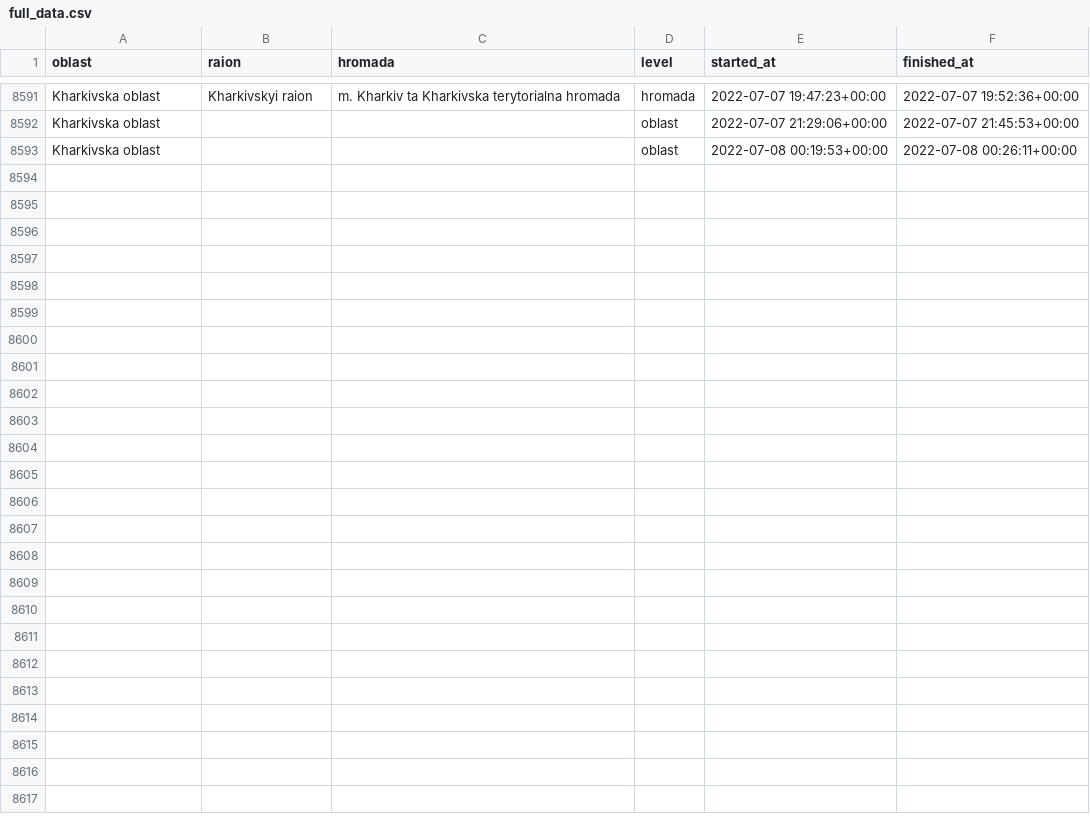
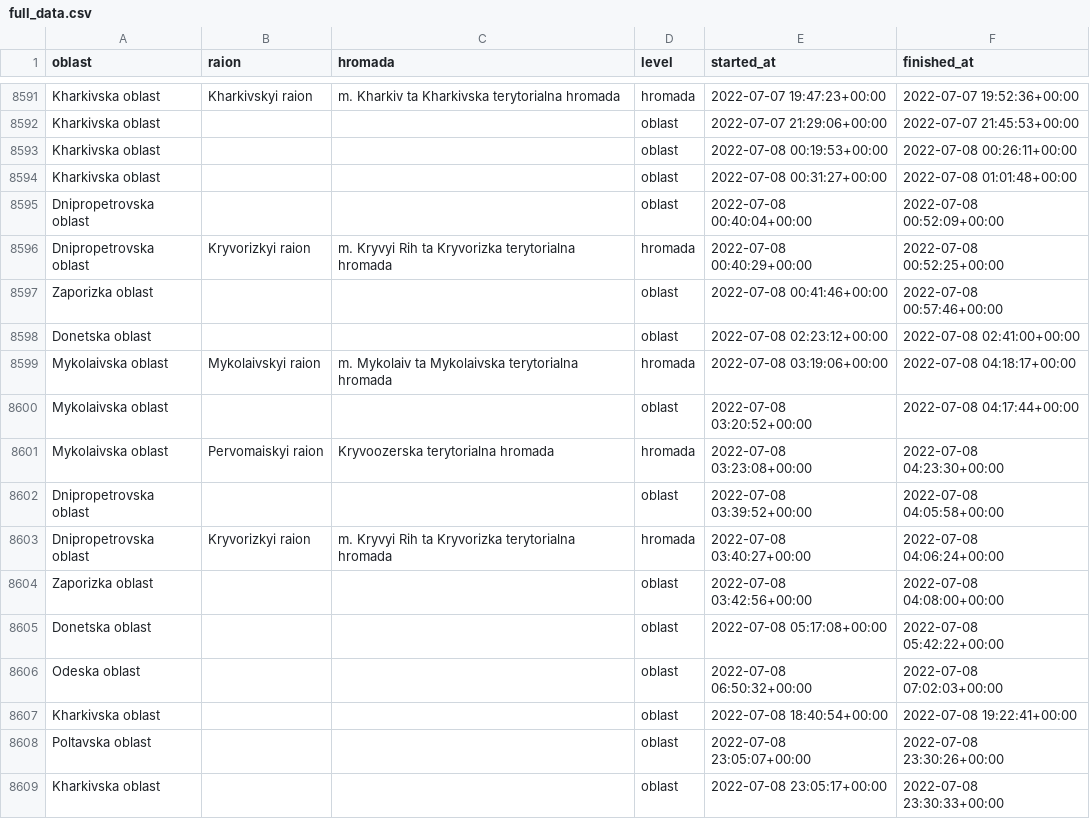
Before and after one commit to Vadimkin/ukrainian-air-raid-sirens-dataset, a CSV file: datasets/full_data.csv, drawn as a sheet; only a part is shown, gaps mark what is left out; the diff names each change by its address in the sheet, - before the commit and + after, or states it on an @@ line.

```diff
--- a/datasets/full_data.csv
+++ b/datasets/full_data.csv
+row 8594: Kharkivska oblast |  |  | oblast | 2022-07-08 00:31:27+00:00 | 2022-07-08 01:01:48+00:00
+row 8595: Dnipropetrovska oblast |  |  | oblast | 2022-07-08 00:40:04+00:00 | 2022-07-08 00:52:09+00:00
+row 8596: Dnipropetrovska oblast | Kryvorizkyi raion | m. Kryvyi Rih ta Kryvorizka terytorialna hromada | hromada | 2022-07-08 00:40:29+00:00 | 2022-07-08 00:52:25+00:00
+row 8597: Zaporizka oblast |  |  | oblast | 2022-07-08 00:41:46+00:00 | 2022-07-08 00:57:46+00:00
+row 8598: Donetska oblast |  |  | oblast | 2022-07-08 02:23:12+00:00 | 2022-07-08 02:41:00+00:00
+row 8599: Mykolaivska oblast | Mykolaivskyi raion | m. Mykolaiv ta Mykolaivska terytorialna hromada | hromada | 2022-07-08 03:19:06+00:00 | 2022-07-08 04:18:17+00:00
+row 8600: Mykolaivska oblast |  |  | oblast | 2022-07-08 03:20:52+00:00 | 2022-07-08 04:17:44+00:00
+row 8601: Mykolaivska oblast | Pervomaiskyi raion | Kryvoozerska terytorialna hromada | hromada | 2022-07-08 03:23:08+00:00 | 2022-07-08 04:23:30+00:00
+row 8602: Dnipropetrovska oblast |  |  | oblast | 2022-07-08 03:39:52+00:00 | 2022-07-08 04:05:58+00:00
+row 8603: Dnipropetrovska oblast | Kryvorizkyi raion | m. Kryvyi Rih ta Kryvorizka terytorialna hromada | hromada | 2022-07-08 03:40:27+00:00 | 2022-07-08 04:06:24+00:00
+row 8604: Zaporizka oblast |  |  | oblast | 2022-07-08 03:42:56+00:00 | 2022-07-08 04:08:00+00:00
+row 8605: Donetska oblast |  |  | oblast | 2022-07-08 05:17:08+00:00 | 2022-07-08 05:42:22+00:00
+row 8606: Odeska oblast |  |  | oblast | 2022-07-08 06:50:32+00:00 | 2022-07-08 07:02:03+00:00
+row 8607: Kharkivska oblast |  |  | oblast | 2022-07-08 18:40:54+00:00 | 2022-07-08 19:22:41+00:00
+row 8608: Poltavska oblast |  |  | oblast | 2022-07-08 23:05:07+00:00 | 2022-07-08 23:30:26+00:00
+row 8609: Kharkivska oblast |  |  | oblast | 2022-07-08 23:05:17+00:00 | 2022-07-08 23:30:33+00:00
```
Also changed, not shown: datasets/oblasts_only.csv.
